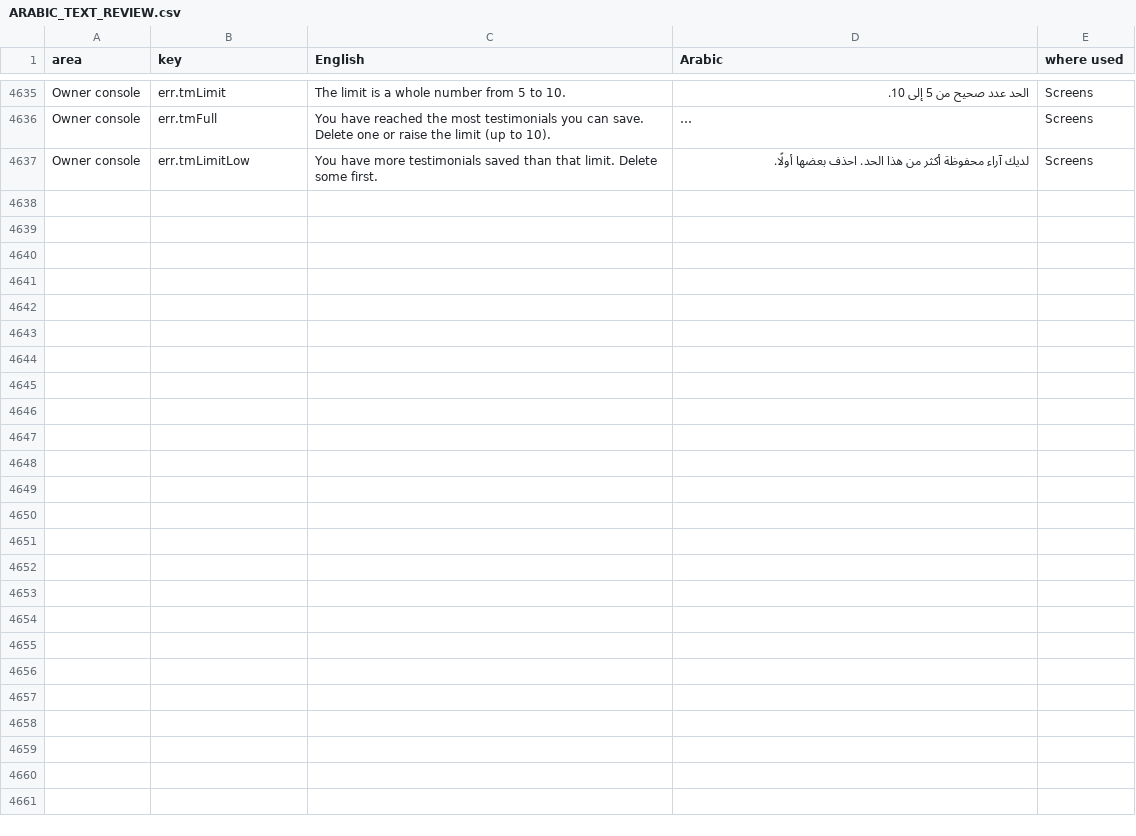
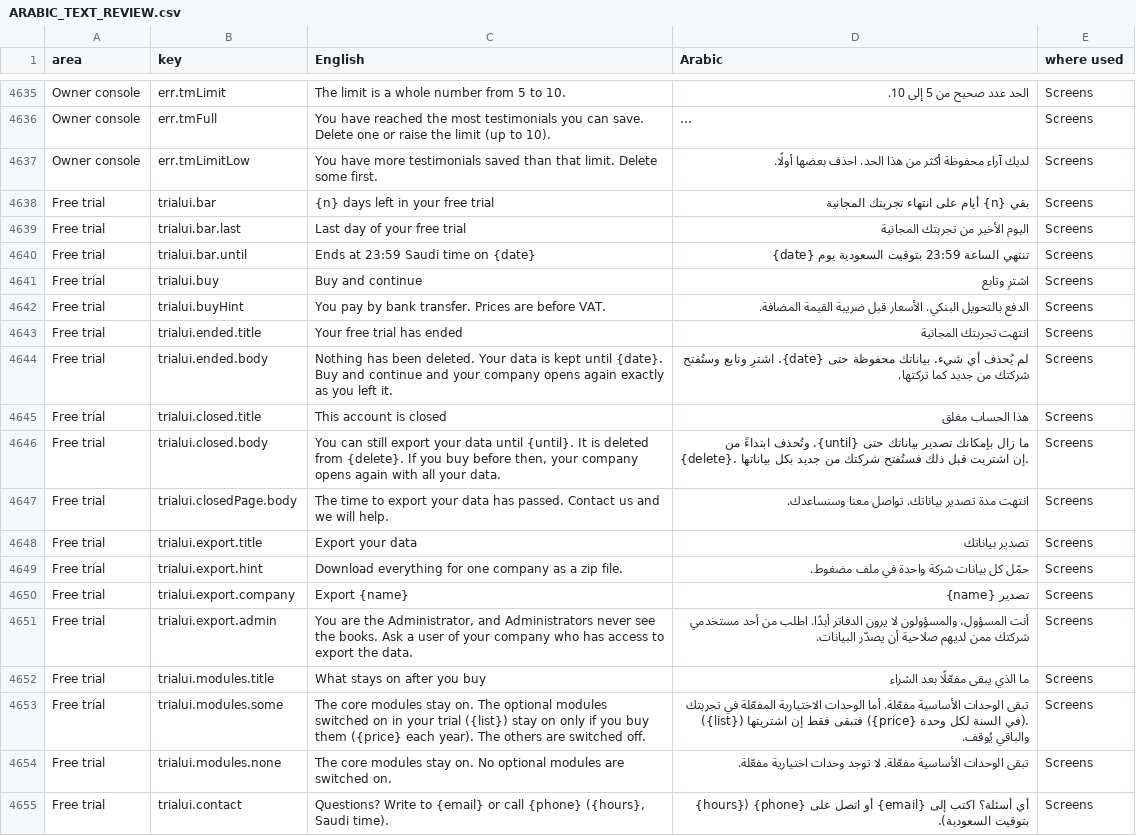
Before and after one commit to SheikhSiyaf/SheikhSiyaf, a CSV file: docs/ARABIC_TEXT_REVIEW.csv, drawn as a sheet; only a part is shown, gaps mark what is left out; long unchanged cells end in …; the diff names each change by its address in the sheet, - before the commit and + after, or states it on an @@ line.

```diff
--- a/docs/ARABIC_TEXT_REVIEW.csv
+++ b/docs/ARABIC_TEXT_REVIEW.csv
+row 4638: Free trial | trialui.bar | {n} days left in your free trial | بقي {n} أيام على انتهاء تجربتك المجانية | Screens
+row 4639: Free trial | trialui.bar.last | Last day of your free trial | اليوم الأخير من تجربتك المجانية | Screens
+row 4640: Free trial | trialui.bar.until | Ends at 23:59 Saudi time on {date} | تنتهي الساعة 23:59 بتوقيت السعودية يوم {date} | Screens
+row 4641: Free trial | trialui.buy | Buy and continue | اشترِ وتابع | Screens
+row 4642: Free trial | trialui.buyHint | You pay by bank transfer. Prices are before VAT. | الدفع بالتحويل البنكي. الأسعار قبل ضريبة القيمة المضافة. | Screens
+row 4643: Free trial | trialui.ended.title | Your free trial has ended | انتهت تجربتك المجانية | Screens
+row 4644: Free trial | trialui.ended.body | Nothing has been deleted. Your data is kept until {date}. Buy and continue and your company opens again exactly as you left it. | لم يُحذف أي شيء. بياناتك محفوظة حتى {date}. اشترِ وتابع وستُفتح شركتك من جديد كما تركتها. | Screens
+row 4645: Free trial | trialui.closed.title | This account is closed | هذا الحساب مغلق | Screens
+row 4646: Free trial | trialui.closed.body | You can still export your data until {until}. It is deleted from {delete}. If you buy before then, your company opens again with all your data. | ما زال بإمكانك تصدير بياناتك حتى {until}. وتُحذف ابتداءً من {delete}. إن اشتريت قبل ذلك فستُفتح شركتك من جديد بكل بياناتها. | Screens
+row 4647: Free trial | trialui.closedPage.body | The time to export your data has passed. Contact us and we will help. | انتهت مدة تصدير بياناتك. تواصل معنا وسنساعدك. | Screens
+row 4648: Free trial | trialui.export.title | Export your data | تصدير بياناتك | Screens
+row 4649: Free trial | trialui.export.hint | Download everything for one company as a zip file. | حمّل كل بيانات شركة واحدة في ملف مضغوط. | Screens
+row 4650: Free trial | trialui.export.company | Export {name} | تصدير {name} | Screens
+row 4651: Free trial | trialui.export.admin | You are the Administrator, and Administrators never see the books. Ask a user of your company who has access to export the data. | أنت المسؤول، والمسؤولون لا يرون الدفاتر أبدًا. اطلب من أحد مستخدمي شركتك ممن لديهم صلاحية أن يصدّر البيانات. | Screens
+row 4652: Free trial | trialui.modules.title | What stays on after you buy | ما الذي يبقى مفعّلًا بعد الشراء | Screens
+row 4653: Free trial | trialui.modules.some | The core modules stay on. The optional modules switched on in your trial ({list}) stay on only if you buy them ({price} each year). The others are switched off. | تبقى الوحدات الأساسية مفعّلة. أما الوحدات الاختيارية المفعّلة في تجربتك ({list}) فتبقى فقط إن اشتريتها ({price} في السنة لكل وحدة). والباقي يُوقف. | Screens
+row 4654: Free trial | trialui.modules.none | The core modules stay on. No optional modules are switched on. | تبقى الوحدات الأساسية مفعّلة. لا توجد وحدات اختيارية مفعّلة. | Screens
+row 4655: Free trial | trialui.contact | Questions? Write to {email} or call {phone} ({hours}, Saudi time). | أي أسئلة؟ اكتب إلى {email} أو اتصل على {phone} ({hours} بتوقيت السعودية). | Screens
```
Also changed, not shown: 12 other files.
